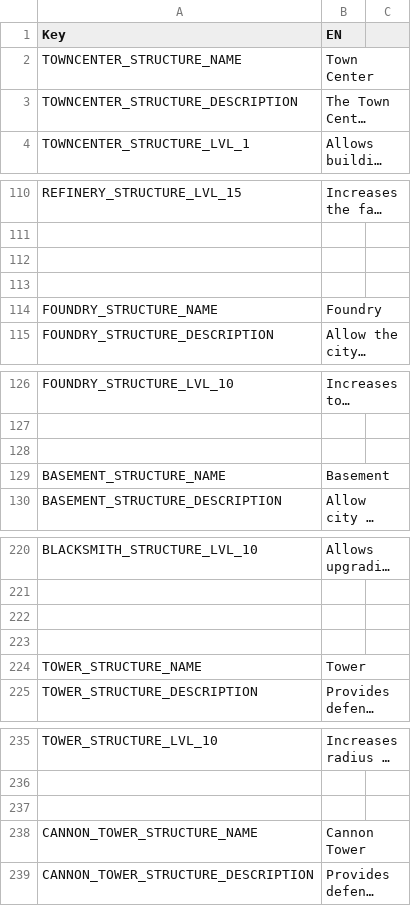
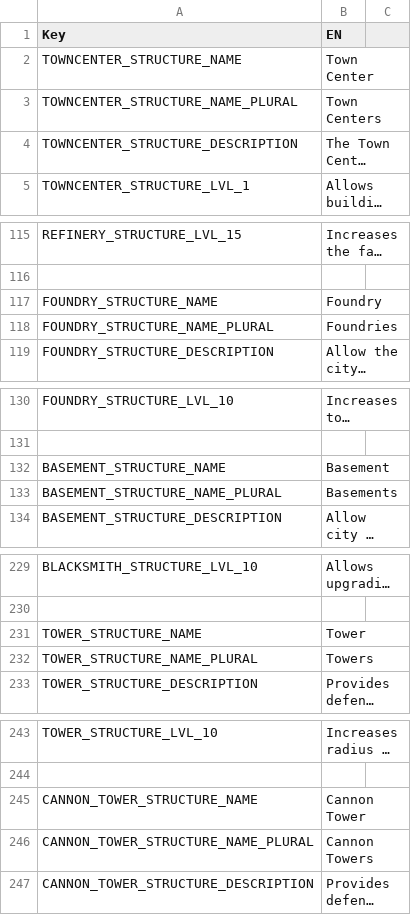
Before and after one commit to giulianob/tribalhero, a CSV file: conf/csv/lang.structures.csv, drawn as a sheet; only a part is shown, gaps mark what is left out; long unchanged cells end in …; removed rows and columns are numbered as before the commit, all else as after; the diff covers the shown part only; the diff names each change by its address in the sheet, - before the commit and + after, or states it on an @@ line.

Commit message:
Added plural names to structures

```diff
--- a/conf/csv/lang.structures.csv
+++ b/conf/csv/lang.structures.csv
+row 3: TOWNCENTER_STRUCTURE_NAME_PLURAL | Town Centers
-row 112: (empty)
-row 113: (empty)
+row 118: FOUNDRY_STRUCTURE_NAME_PLURAL | Foundries
-row 128: (empty)
+row 133: BASEMENT_STRUCTURE_NAME_PLURAL | Basements
-row 222: (empty)
-row 223: (empty)
+row 232: TOWER_STRUCTURE_NAME_PLURAL | Towers
-row 237: (empty)
+row 246: CANNON_TOWER_STRUCTURE_NAME_PLURAL | Cannon Towers
```
Also changed, not shown: 21 added rows and 3 removed rows elsewhere in this file.
